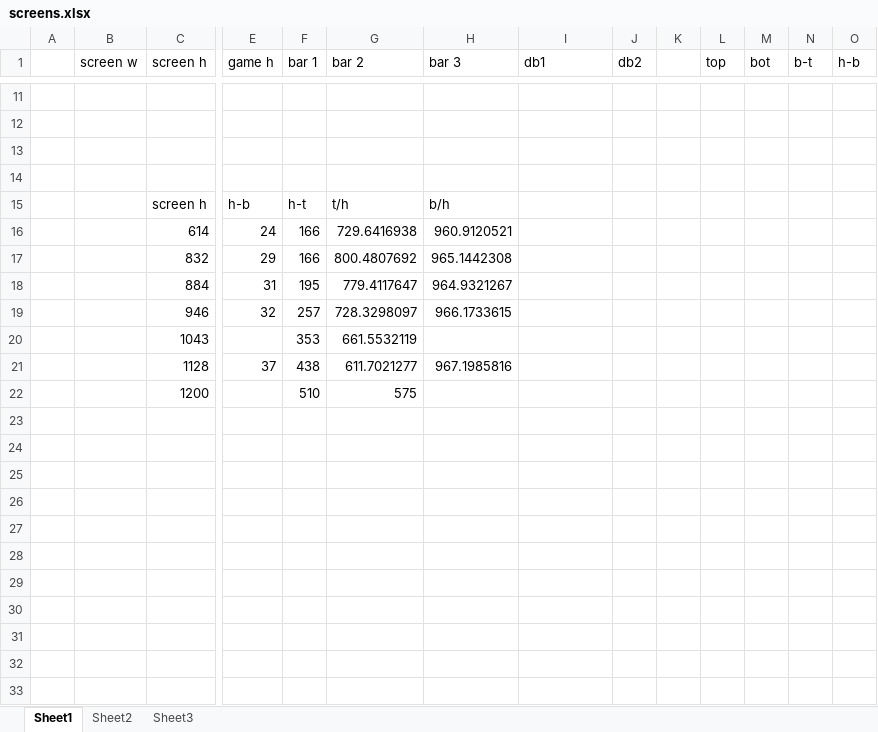
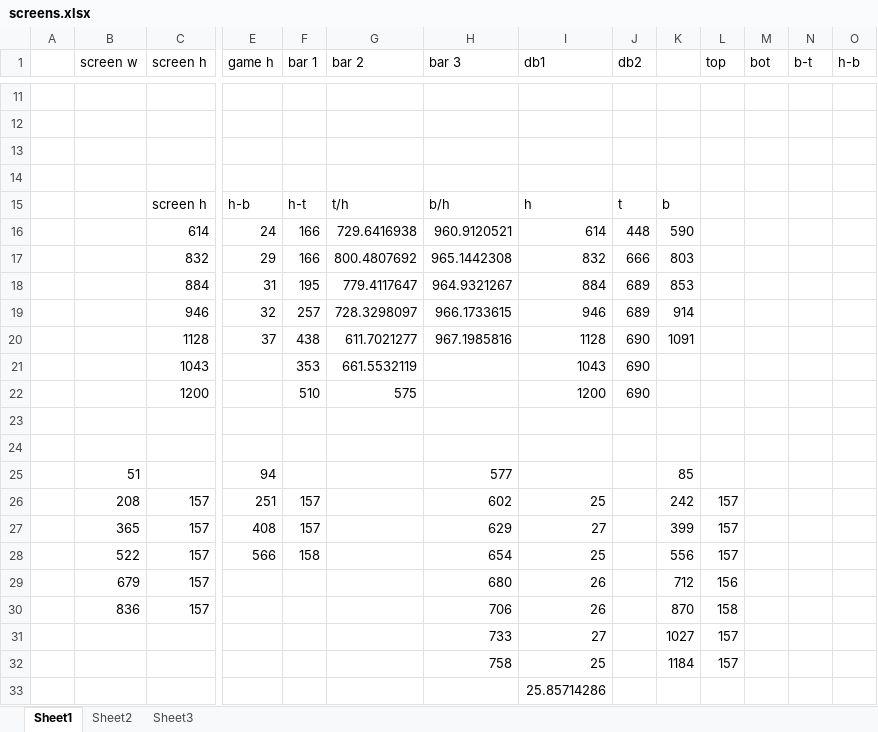
Before and after one commit to davr/ArtemisMidiKontrol, an Excel workbook: screens.xlsx, sheet Sheet1, drawn as a sheet; only a part is shown, gaps mark what is left out; values as stored, in another font and other column widths than the file's, no borders; charts and pictures not drawn; removed rows and columns are numbered as before the commit, all else as after; rows hold the shown columns only; the diff covers the shown part only; the diff names each change by its address in the sheet, - before the commit and + after, or states it on an @@ line.

```diff
--- a/screens.xlsx (sheet Sheet1)
+++ b/screens.xlsx (sheet Sheet1)
-I15 (db1): (empty)
+I15 (db1): h
-J15 (db2): (empty)
+J15 (db2): t
-K15: (empty)
+K15: b
-I16 (db1): (empty)
+I16 (db1): 614
-J16 (db2): (empty)
+J16 (db2): 448
-K16: (empty)
+K16: 590
-I17 (db1): (empty)
+I17 (db1): 832
-J17 (db2): (empty)
+J17 (db2): 666
-K17: (empty)
+K17: 803
-I18 (db1): (empty)
+I18 (db1): 884
-J18:J19 (db2): (empty)
+J18:J19 (db2): 689
-K18: (empty)
+K18: 853
-I19 (db1): (empty)
+I19 (db1): 946
-K19: (empty)
+K19: 914
-row 20:  |  | 1043 |  | 353 | 661.5532119
-I20 (db1): (empty)
+I20 (db1): 1128
-J20 (db2): (empty)
+J20 (db2): 690
-K20: (empty)
+K20: 1091
+row 21:  |  | 1043 |  | 353 | 661.5532119 |  | 1043 | 690
-I22 (db1): (empty)
+I22 (db1): 1200
-J22 (db2): (empty)
+J22 (db2): 690
+row 23: (empty)
+row 24: (empty)
+row 25:  | 51 |  | 94 |  |  | 577 |  |  | 85
+row 26:  | 208 | 157 | 251 | 157 |  | 602 | 25 |  | 242 | 157
+row 27:  | 365 | 157 | 408 | 157 |  | 629 | 27 |  | 399 | 157
+row 28:  | 522 | 157 | 566 | 158 |  | 654 | 25 |  | 556 | 157
+row 29:  | 679 | 157 |  |  |  | 680 | 26 |  | 712 | 156
+row 30:  | 836 | 157 |  |  |  | 706 | 26 |  | 870 | 158
+row 31:  |  |  |  |  |  | 733 | 27 |  | 1027 | 157
+row 32:  |  |  |  |  |  | 758 | 25 |  | 1184 | 157
+row 33:  |  |  |  |  |  |  | 25.85714286
```
Also changed, not shown: 1 moved row elsewhere in this sheet, formulas that keep their value, charts or pictures, 1 other file.
